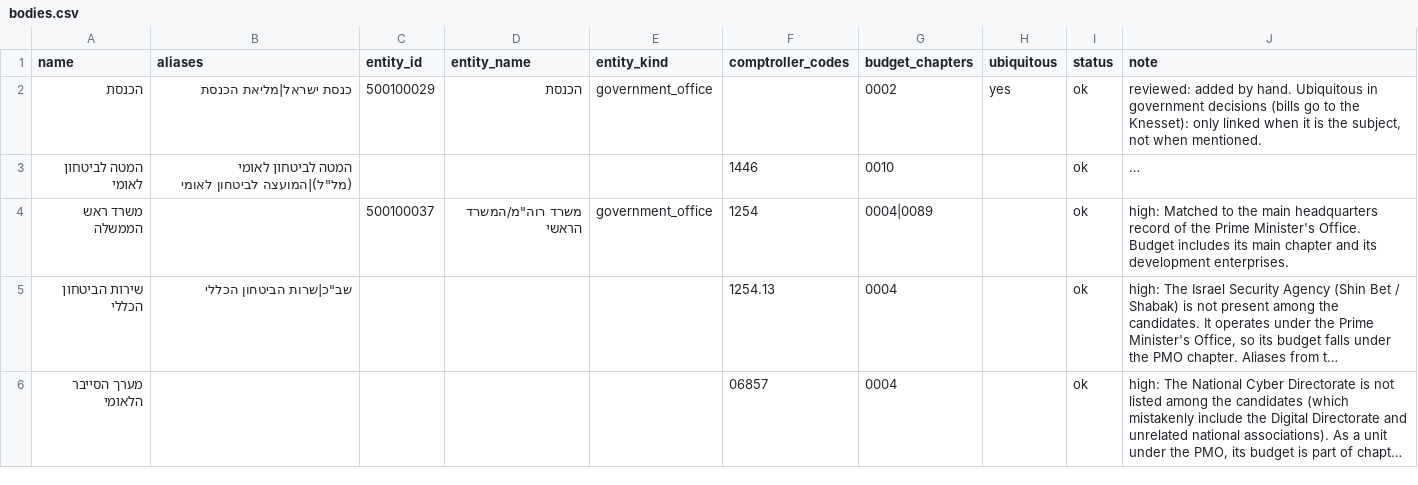
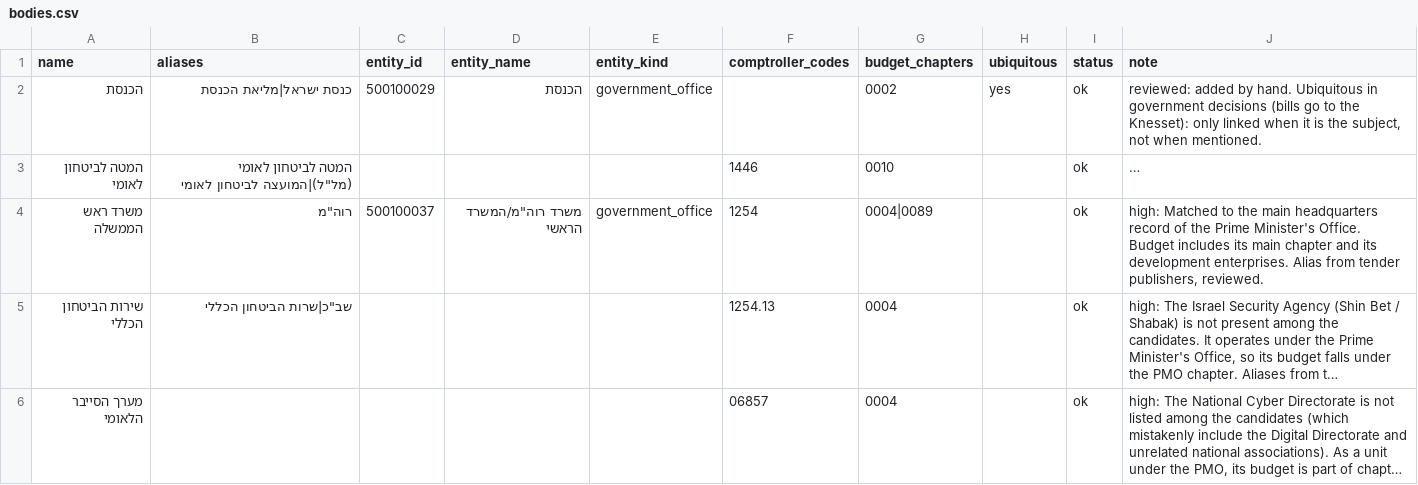
Before and after one commit to OpenBudget/budgetkey-data-pipelines, a CSV file: datapackage_pipelines_budgetkey/pipelines/related_items/bodies.csv, drawn as a sheet; only a part is shown; long unchanged cells end in …; the diff covers the shown part only; the diff names each change by its address in the sheet, - before the commit and + after, or states it on an @@ line.

```diff
--- a/datapackage_pipelines_budgetkey/pipelines/related_items/bodies.csv
+++ b/datapackage_pipelines_budgetkey/pipelines/related_items/bodies.csv
-B4 (aliases): (empty)
+B4 (aliases): רוה"מ
-J4 (note): …development enterprises.
+J4 (note): …development enterprises. Alias from tender publishers, reviewed.
```
Also changed, not shown: 66 edited cells elsewhere in this file, 6 other files.
